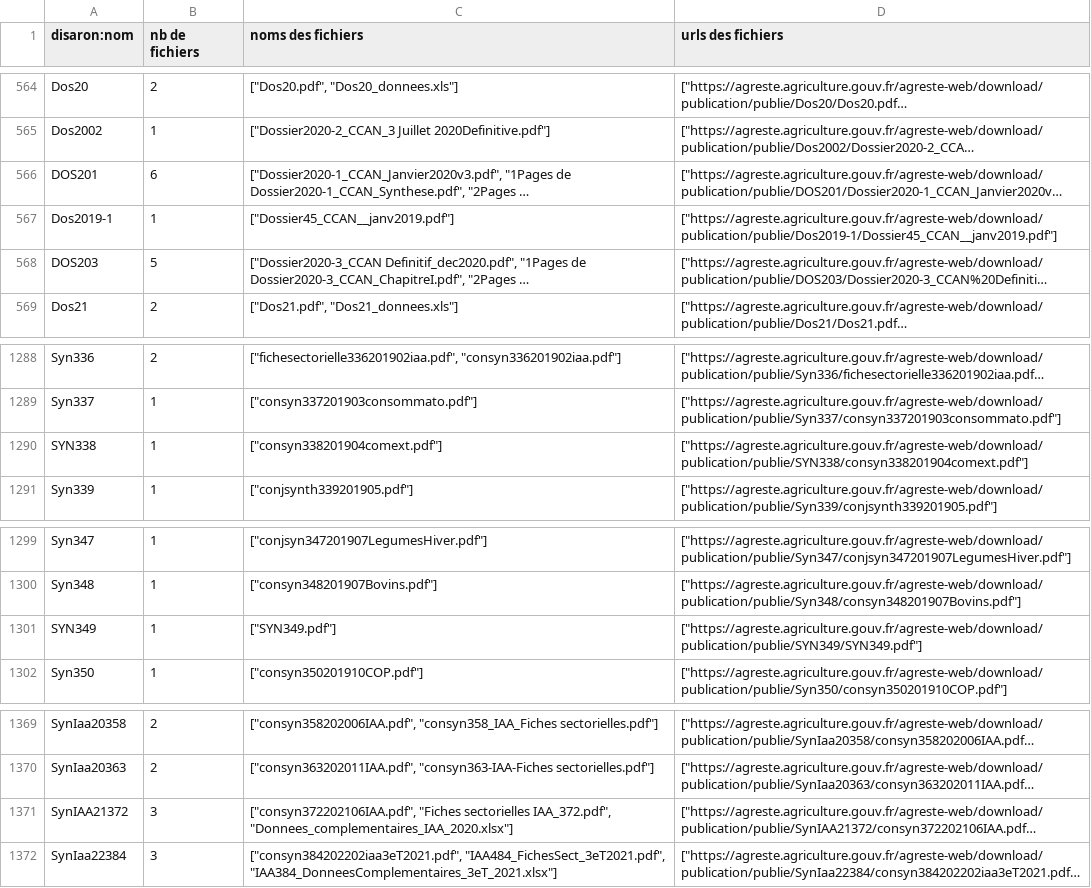
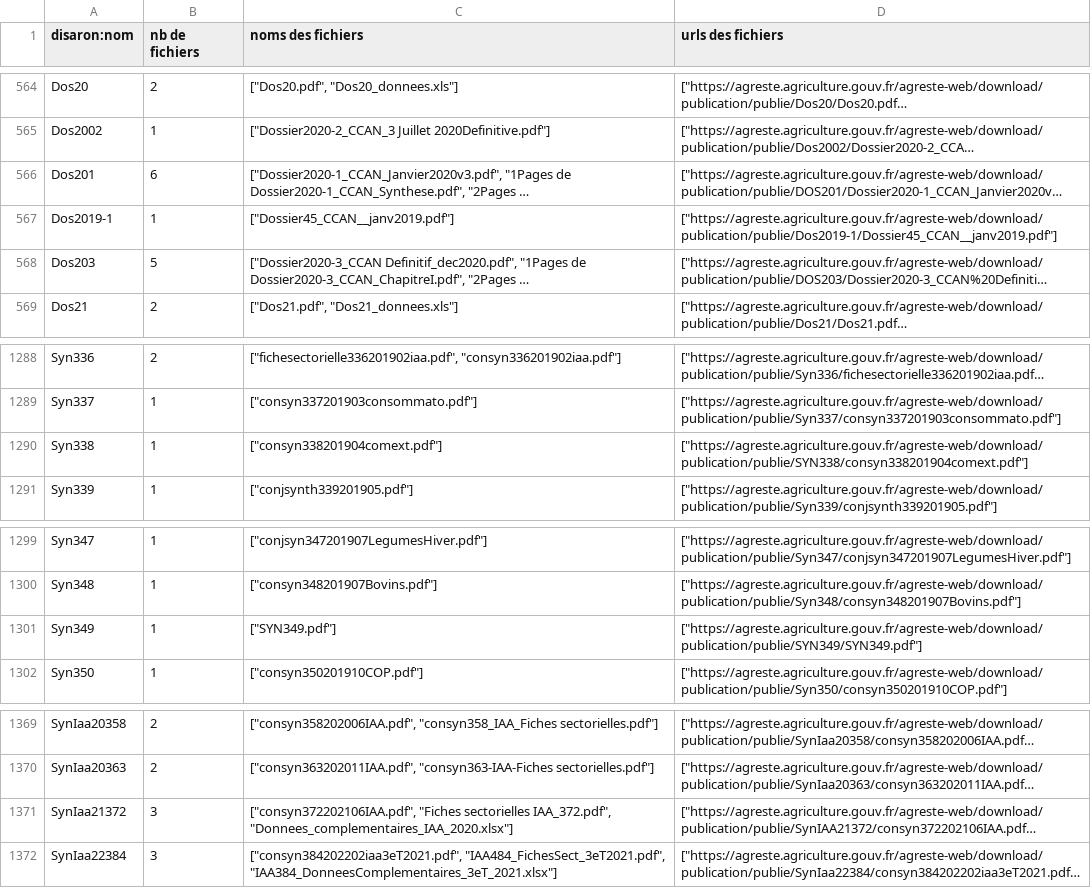
Before and after one commit to betagouv/agreste-crawler, a CSV file: 2026-04-27_Inventaire_Nuxeo_v7_donnees_pour_download_fixed_disarons.csv, drawn as a sheet; only a part is shown, gaps mark what is left out; long unchanged cells end in …; the diff names each change by its address in the sheet, - before the commit and + after, or states it on an @@ line.

Commit message:
Corrected case

```diff
--- a/2026-04-27_Inventaire_Nuxeo_v7_donnees_pour_download_fixed_disarons.csv
+++ b/2026-04-27_Inventaire_Nuxeo_v7_donnees_pour_download_fixed_disarons.csv
-A566 (disaron:nom): DOS201
+A566 (disaron:nom): Dos201
-A568 (disaron:nom): DOS203
+A568 (disaron:nom): Dos203
-A1290 (disaron:nom): SYN338
+A1290 (disaron:nom): Syn338
-A1301 (disaron:nom): SYN349
+A1301 (disaron:nom): Syn349
-A1371 (disaron:nom): SynIAA21372
+A1371 (disaron:nom): SynIaa21372
```
